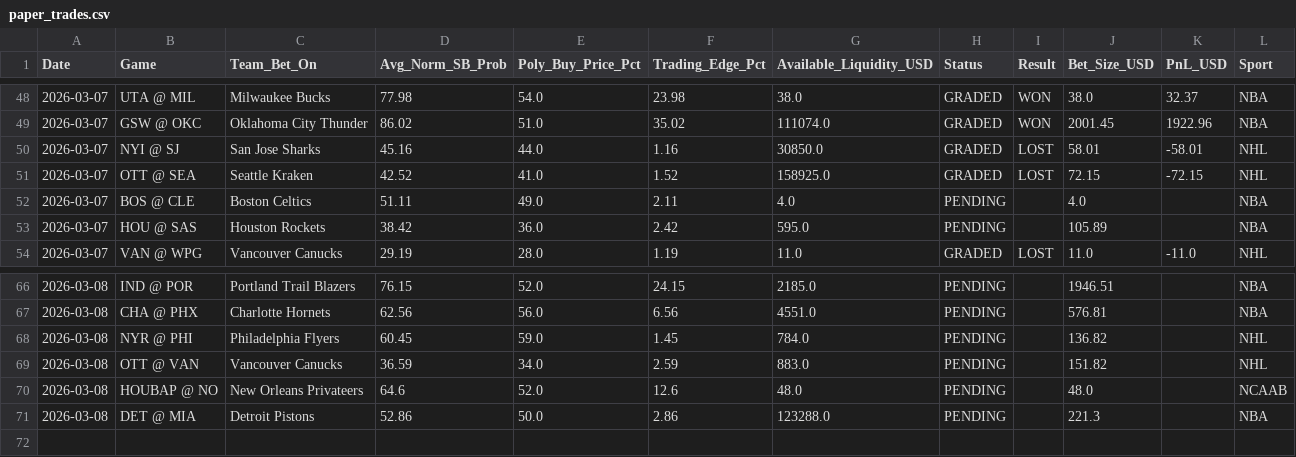
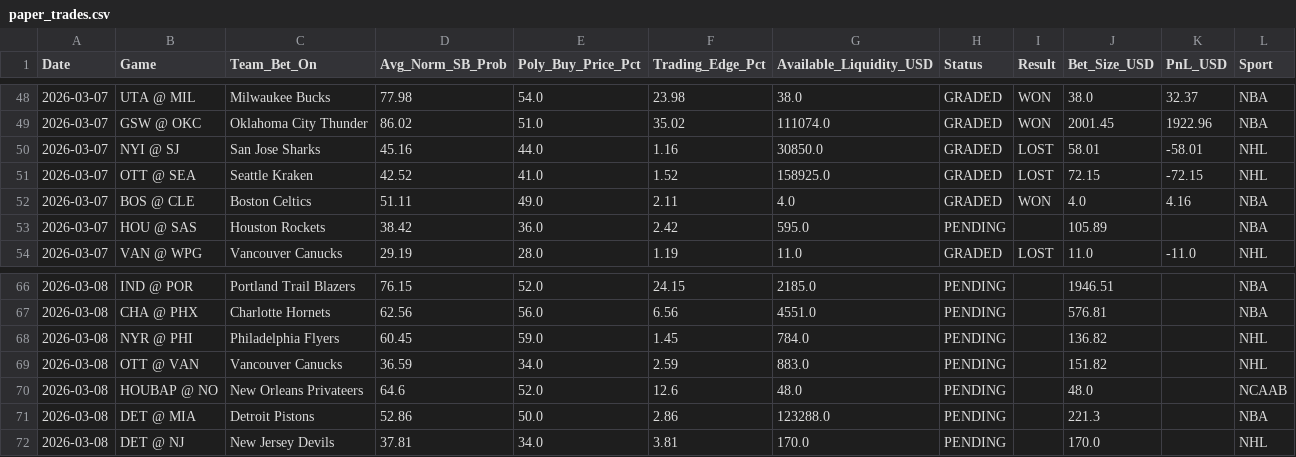
Before and after one commit to pmatorras/poly-bot, a CSV file: data/paper_trades.csv, drawn as a sheet; only a part is shown, gaps mark what is left out.

```diff
--- a/data/paper_trades.csv
+++ b/data/paper_trades.csv
@@ -51,3 +51,3 @@ Date,Game,Team_Bet_On,Avg_Norm_SB_Prob,Poly_Buy_Price_Pct,Trading_Edge_Pct,Avail
 2026-03-07,OTT @ SEA,Seattle Kraken,42.52,41.0,1.52,158925.0,GRADED,LOST,72.15,-72.15,NHL
-2026-03-07,BOS @ CLE,Boston Celtics,51.11,49.0,2.11,4.0,PENDING,,4.0,,NBA
+2026-03-07,BOS @ CLE,Boston Celtics,51.11,49.0,2.11,4.0,GRADED,WON,4.0,4.16,NBA
 2026-03-07,HOU @ SAS,Houston Rockets,38.42,36.0,2.42,595.0,PENDING,,105.89,,NBA
@@ -71 +71,2 @@ Date,Game,Team_Bet_On,Avg_Norm_SB_Prob,Poly_Buy_Price_Pct,Trading_Edge_Pct,Avail
 2026-03-08,DET @ MIA,Detroit Pistons,52.86,50.0,2.86,123288.0,PENDING,,221.3,,NBA
+2026-03-08,DET @ NJ,New Jersey Devils,37.81,34.0,3.81,170.0,PENDING,,170.0,,NHL
```
